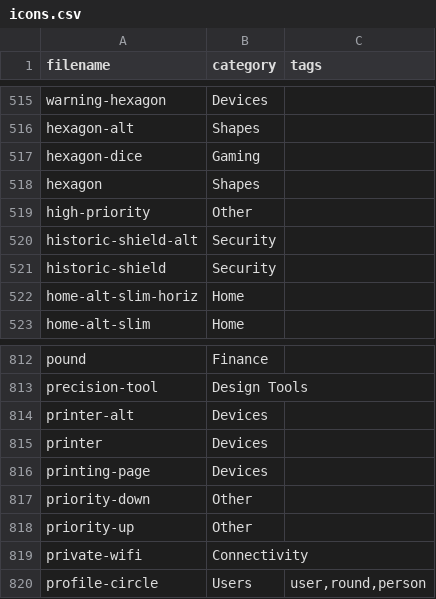
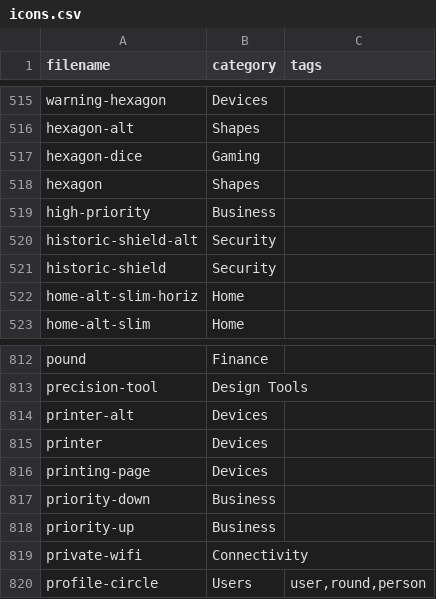
Before and after one commit to iconoir-icons/iconoir, a CSV file: iconoir.com/icons.csv, drawn as a sheet; only a part is shown, gaps mark what is left out; the diff covers the shown part only.

```diff
--- a/iconoir.com/icons.csv
+++ b/iconoir.com/icons.csv
@@ -518,3 +518,3 @@ filename,category,tags
 "hexagon","Shapes",
-"high-priority","Other",
+"high-priority","Business",
 "historic-shield-alt","Security",
@@ -816,4 +816,4 @@ filename,category,tags
 "printing-page","Devices",
-"priority-down","Other",
-"priority-up","Other",
+"priority-down","Business",
+"priority-up","Business",
 "private-wifi","Connectivity",
```
Also changed, not shown: 24 added rows elsewhere in this file, 25 other files.
